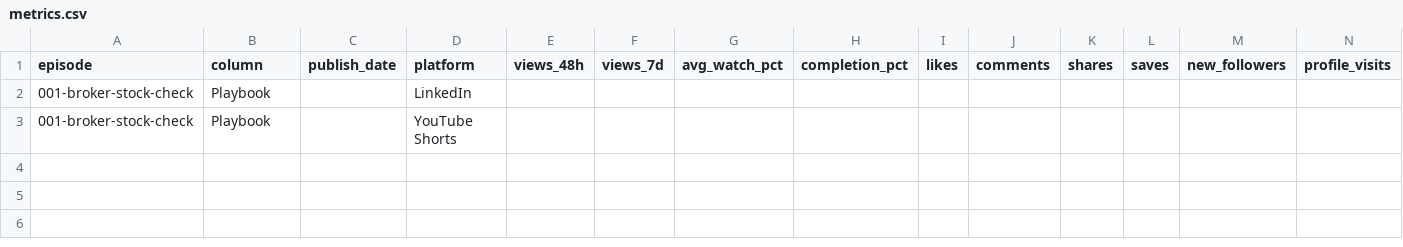
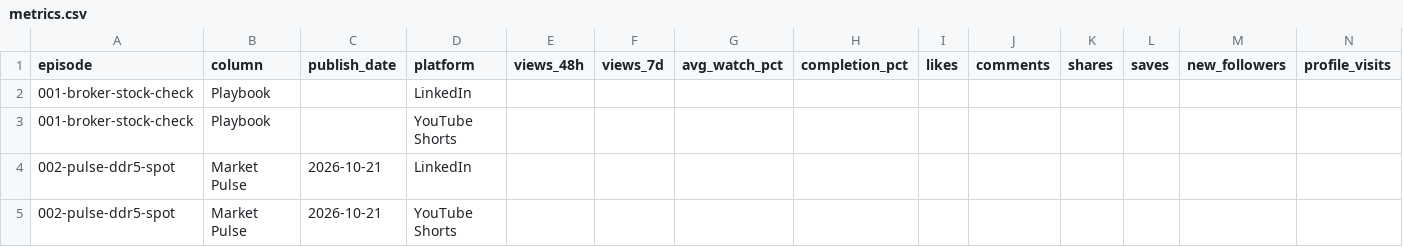
Before and after one commit to mewmind-chen/video-production-tools-cases, a CSV file: content-system/metrics.csv, drawn as a sheet; only a part is shown; rows hold the shown columns only; the diff names each change by its address in the sheet, - before the commit and + after, or states it on an @@ line.

```diff
--- a/content-system/metrics.csv
+++ b/content-system/metrics.csv
+row 4: 002-pulse-ddr5-spot | Market Pulse | 2026-10-21 | LinkedIn
+row 5: 002-pulse-ddr5-spot | Market Pulse | 2026-10-21 | YouTube Shorts
```
Also changed, not shown: 17 other files.
